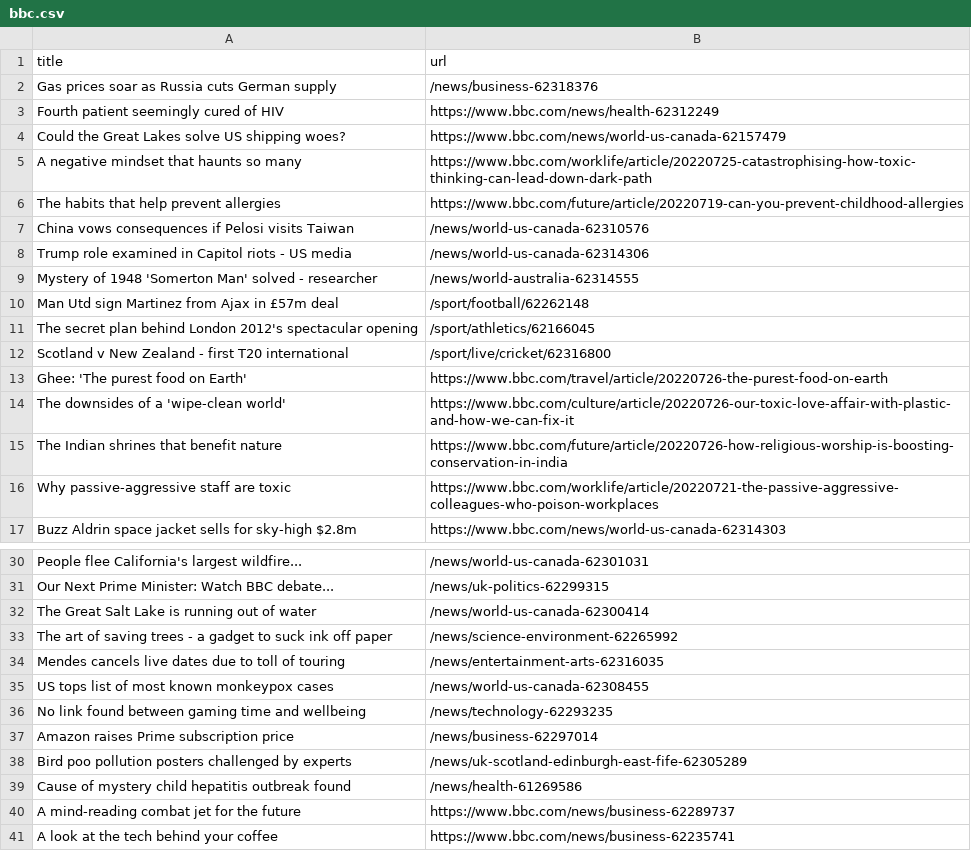
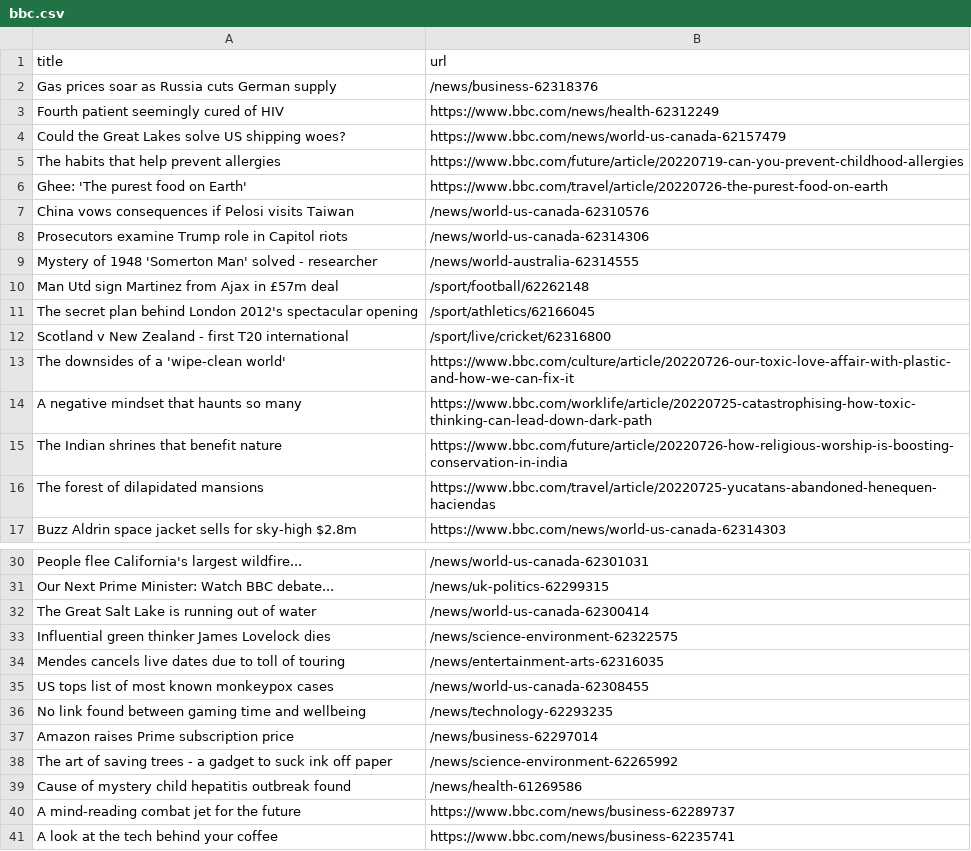
Before and after one commit to miotomita/automatic-scraper-bbc, a CSV file: bbc.csv, drawn as a sheet; only a part is shown, gaps mark what is left out.

```diff
--- a/bbc.csv
+++ b/bbc.csv
@@ -4,6 +4,6 @@ Fourth patient seemingly cured of HIV,https://www.bbc.com/news/health-62312249
 Could the Great Lakes solve US shipping woes?,https://www.bbc.com/news/world-us-canada-62157479
-A negative mindset that haunts so many,https://www.bbc.com/worklife/article/20220725-catastrophising-how-toxic-thinking-can-lead-down-dark-path
 The habits that help prevent allergies,https://www.bbc.com/future/article/20220719-can-you-prevent-childhood-allergies
+Ghee: 'The purest food on Earth',https://www.bbc.com/travel/article/20220726-the-purest-food-on-earth
 China vows consequences if Pelosi visits Taiwan,/news/world-us-canada-62310576
-Trump role examined in Capitol riots - US media,/news/world-us-canada-62314306
+Prosecutors examine Trump role in Capitol riots,/news/world-us-canada-62314306
 Mystery of 1948 'Somerton Man' solved - researcher,/news/world-australia-62314555
@@ -12,6 +12,6 @@ The secret plan behind London 2012's spectacular opening,/sport/athletics/621660
 Scotland v New Zealand - first T20 international,/sport/live/cricket/62316800
-Ghee: 'The purest food on Earth',https://www.bbc.com/travel/article/20220726-the-purest-food-on-earth
 The downsides of a 'wipe-clean world',https://www.bbc.com/culture/article/20220726-our-toxic-love-affair-with-plastic-and-how-we-can-fix-it
+A negative mindset that haunts so many,https://www.bbc.com/worklife/article/20220725-catastrophising-how-toxic-thinking-can-lead-down-dark-path
 The Indian shrines that benefit nature,https://www.bbc.com/future/article/20220726-how-religious-worship-is-boosting-conservation-in-india
-Why passive-aggressive staff are toxic,https://www.bbc.com/worklife/article/20220721-the-passive-aggressive-colleagues-who-poison-workplaces
+The forest of dilapidated mansions,https://www.bbc.com/travel/article/20220725-yucatans-abandoned-henequen-haciendas
 Buzz Aldrin space jacket sells for sky-high $2.8m,https://www.bbc.com/news/world-us-canada-62314303
@@ -32,3 +32,3 @@ Our Next Prime Minister: Watch BBC debate...,/news/uk-politics-62299315
 The Great Salt Lake is running out of water,/news/world-us-canada-62300414
-The art of saving trees - a gadget to suck ink off paper,/news/science-environment-62265992
+Influential green thinker James Lovelock dies,/news/science-environment-62322575
 Mendes cancels live dates due to toll of touring,/news/entertainment-arts-62316035
@@ -37,3 +37,3 @@ No link found between gaming time and wellbeing,/news/technology-62293235
 Amazon raises Prime subscription price,/news/business-62297014
-Bird poo pollution posters challenged by experts,/news/uk-scotland-edinburgh-east-fife-62305289
+The art of saving trees - a gadget to suck ink off paper,/news/science-environment-62265992
 Cause of mystery child hepatitis outbreak found,/news/health-61269586
```
